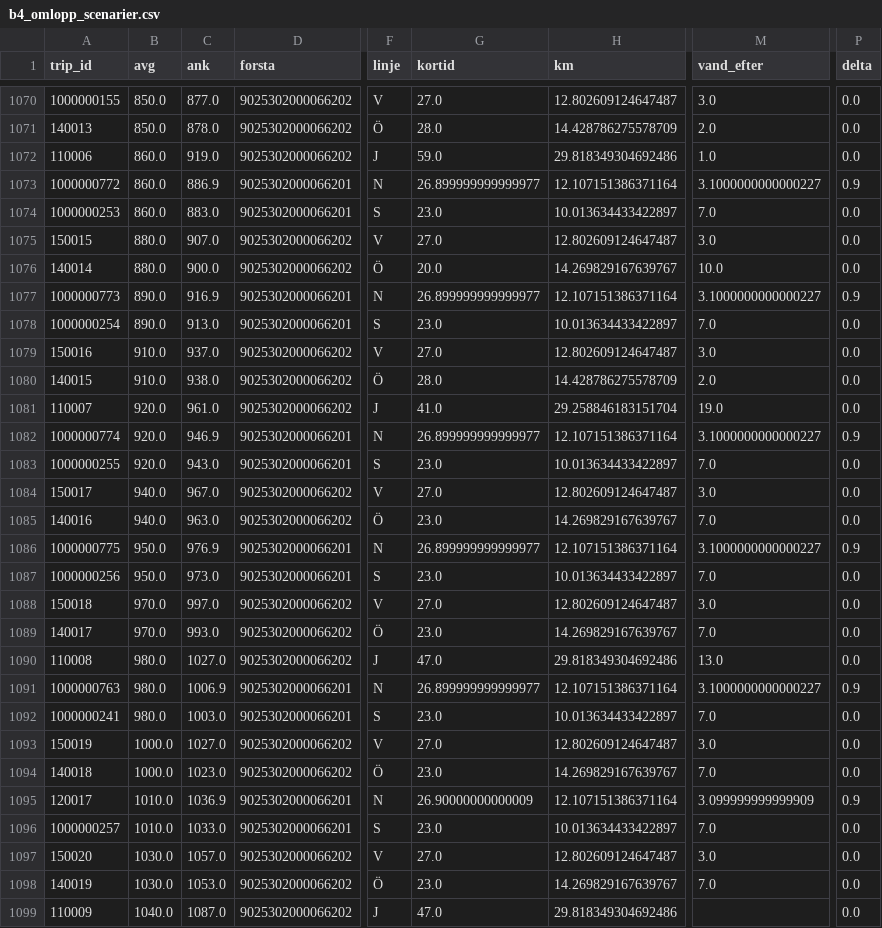
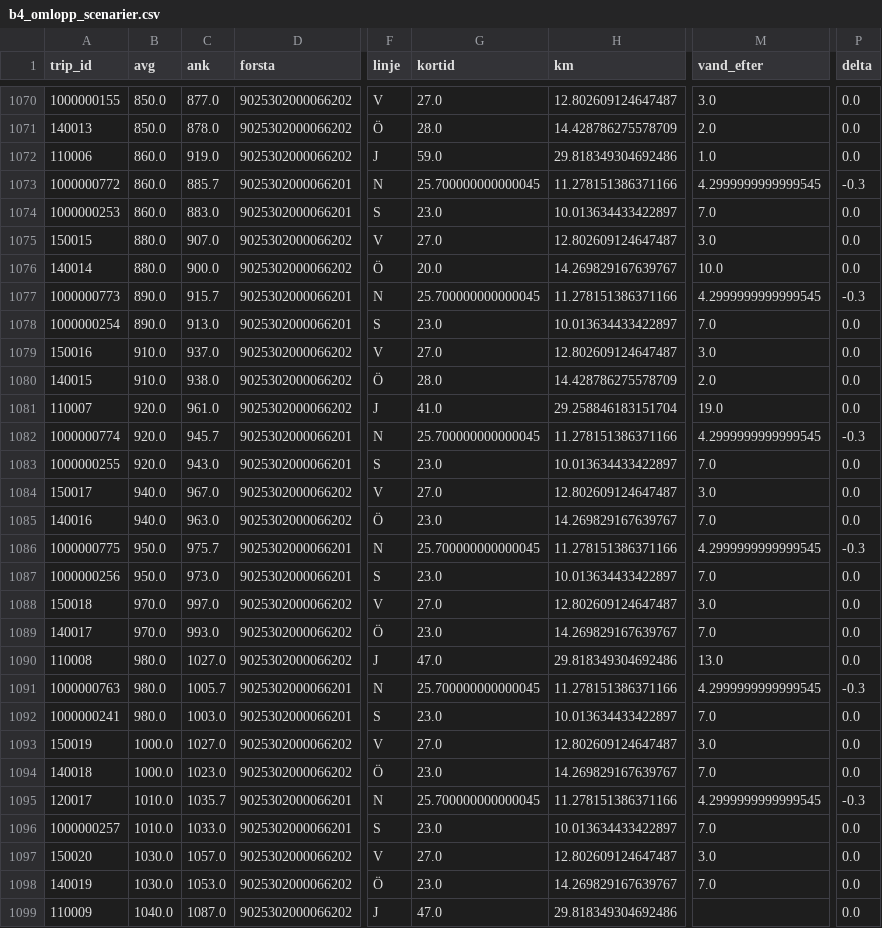
Before and after one commit to JesperHelen/-land, a CSV file: data/processed/b4_omlopp_scenarier.csv, drawn as a sheet; only a part is shown, gaps mark what is left out; the diff covers the shown part only; the diff names each change by its address in the sheet, - before the commit and + after, or states it on an @@ line.

```diff
--- a/data/processed/b4_omlopp_scenarier.csv
+++ b/data/processed/b4_omlopp_scenarier.csv
-C1073 (ank): 886.9
+C1073 (ank): 885.7
-G1073 (kortid): 26.899999999999977
+G1073 (kortid): 25.700000000000045
-H1073 (km): 12.107151386371164
+H1073 (km): 11.278151386371166
-M1073 (vand_efter): 3.1000000000000227
+M1073 (vand_efter): 4.2999999999999545
-P1073 (delta): 0.9
+P1073 (delta): -0.3
-C1077 (ank): 916.9
+C1077 (ank): 915.7
-G1077 (kortid): 26.899999999999977
+G1077 (kortid): 25.700000000000045
-H1077 (km): 12.107151386371164
+H1077 (km): 11.278151386371166
-M1077 (vand_efter): 3.1000000000000227
+M1077 (vand_efter): 4.2999999999999545
-P1077 (delta): 0.9
+P1077 (delta): -0.3
-C1082 (ank): 946.9
+C1082 (ank): 945.7
-G1082 (kortid): 26.899999999999977
+G1082 (kortid): 25.700000000000045
-H1082 (km): 12.107151386371164
+H1082 (km): 11.278151386371166
-M1082 (vand_efter): 3.1000000000000227
+M1082 (vand_efter): 4.2999999999999545
-P1082 (delta): 0.9
+P1082 (delta): -0.3
-C1086 (ank): 976.9
+C1086 (ank): 975.7
-G1086 (kortid): 26.899999999999977
+G1086 (kortid): 25.700000000000045
-H1086 (km): 12.107151386371164
+H1086 (km): 11.278151386371166
-M1086 (vand_efter): 3.1000000000000227
+M1086 (vand_efter): 4.2999999999999545
-P1086 (delta): 0.9
+P1086 (delta): -0.3
-C1091 (ank): 1006.9
+C1091 (ank): 1005.7
-G1091 (kortid): 26.899999999999977
+G1091 (kortid): 25.700000000000045
-H1091 (km): 12.107151386371164
+H1091 (km): 11.278151386371166
-M1091 (vand_efter): 3.1000000000000227
+M1091 (vand_efter): 4.2999999999999545
-P1091 (delta): 0.9
+P1091 (delta): -0.3
-C1095 (ank): 1036.9
+C1095 (ank): 1035.7
-G1095 (kortid): 26.90000000000009
+G1095 (kortid): 25.700000000000045
-H1095 (km): 12.107151386371164
+H1095 (km): 11.278151386371166
-M1095 (vand_efter): 3.099999999999909
+M1095 (vand_efter): 4.2999999999999545
-P1095 (delta): 0.9
+P1095 (delta): -0.3
```
Also changed, not shown: 79 edited cells elsewhere in this file, data/processed/b4_systemeffekter_omlopp.csv, data/processed/b5_kalkyl.csv, 26 other files.
